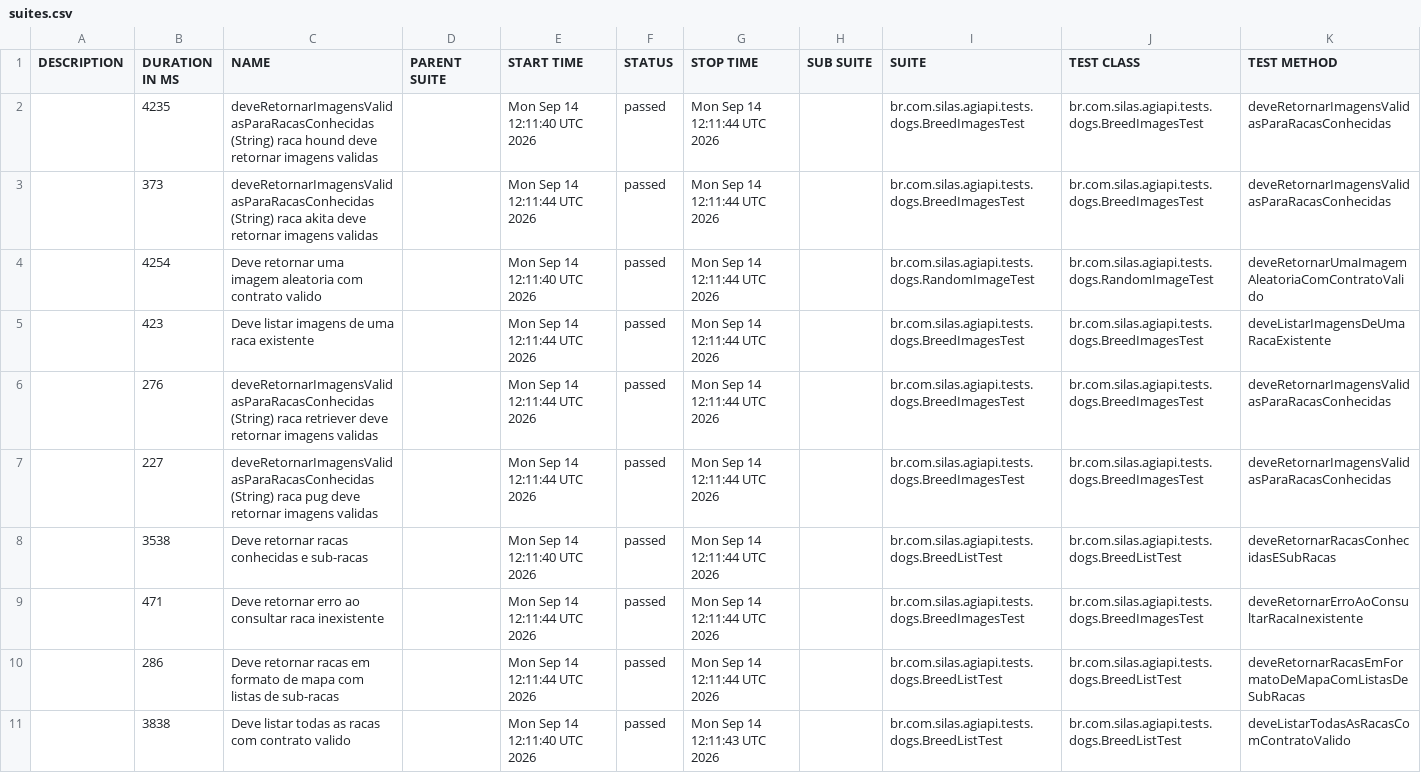
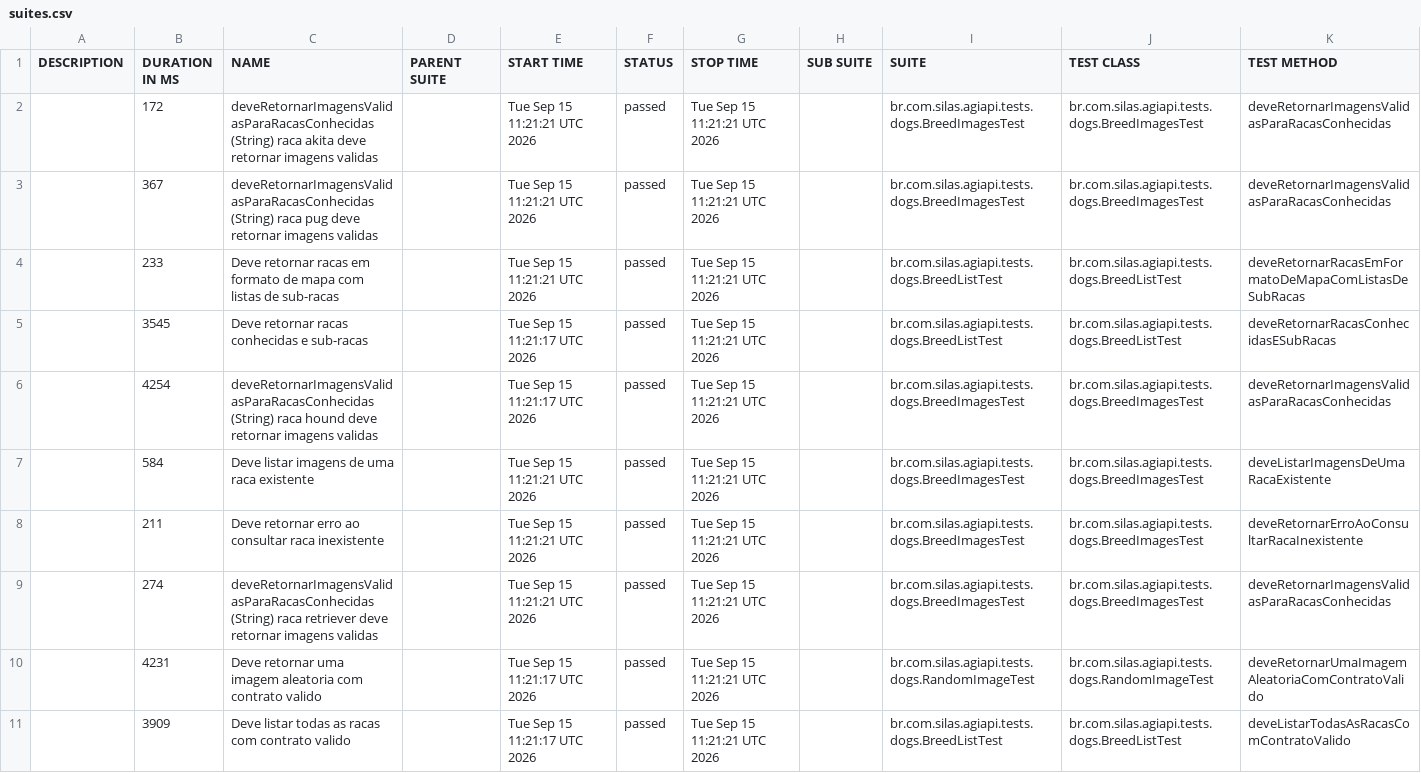
Before and after one commit to silasmarques/agi-api, a CSV file: data/suites.csv, drawn as a sheet; removed rows and columns are numbered as before the commit, all else as after; the diff names each change by its address in the sheet, - before the commit and + after, or states it on an @@ line.

```diff
--- a/data/suites.csv
+++ b/data/suites.csv
-B2 (DURATION IN MS): 4235
+B2 (DURATION IN MS): 172
-C2 (NAME): …(String) raca hound deve retornar…
+C2 (NAME): …(String) raca akita deve retornar…
-E2 (START TIME): Mon Sep 14 12:11:40 UTC 2026
+E2 (START TIME): Tue Sep 15 11:21:21 UTC 2026
-G2:G3 (STOP TIME): Mon Sep 14 12:11:44 UTC 2026
+G2:G3 (STOP TIME): Tue Sep 15 11:21:21 UTC 2026
-B3 (DURATION IN MS): 373
+B3 (DURATION IN MS): 367
-C3 (NAME): …(String) raca akita deve retornar…
+C3 (NAME): …(String) raca pug deve retornar…
-E3 (START TIME): Mon Sep 14 12:11:44 UTC 2026
+E3 (START TIME): Tue Sep 15 11:21:21 UTC 2026
+row 4:  | 233 | Deve retornar racas em formato de mapa com listas de sub-racas |  | Tue Sep 15 11:21:21 UTC 2026 | passed | Tue Sep 15 11:21:21 UTC 2026 |  | br.com.silas.agiapi.tests.dogs.BreedListTest | br.com.silas.agiapi.tests.dogs.BreedListTest | deveRetornarRacasEmFormatoDeMapaComListasDeSubRacas
+row 5:  | 3545 | Deve retornar racas conhecidas e sub-racas |  | Tue Sep 15 11:21:17 UTC 2026 | passed | Tue Sep 15 11:21:21 UTC 2026 |  | br.com.silas.agiapi.tests.dogs.BreedListTest | br.com.silas.agiapi.tests.dogs.BreedListTest | deveRetornarRacasConhecidasESubRacas
-C6 (NAME): Deve retornar uma imagem aleatoria com contrato valido
+C6 (NAME): deveRetornarImagensValidasParaRacasConhecidas (String) raca hound deve retornar imagens validas
-E6 (START TIME): Mon Sep 14 12:11:40 UTC 2026
+E6 (START TIME): Tue Sep 15 11:21:17 UTC 2026
-G6:G9 (STOP TIME): Mon Sep 14 12:11:44 UTC 2026
+G6:G9 (STOP TIME): Tue Sep 15 11:21:21 UTC 2026
-I6 (SUITE): br.com.silas.agiapi.tests.dogs.RandomImageTest
+I6 (SUITE): br.com.silas.agiapi.tests.dogs.BreedImagesTest
-J6 (TEST CLASS): br.com.silas.agiapi.tests.dogs.RandomImageTest
+J6 (TEST CLASS): br.com.silas.agiapi.tests.dogs.BreedImagesTest
-K6 (TEST METHOD): deveRetornarUmaImagemAleatoriaComContratoValido
+K6 (TEST METHOD): deveRetornarImagensValidasParaRacasConhecidas
-B7 (DURATION IN MS): 423
+B7 (DURATION IN MS): 584
-E7:E9 (START TIME): Mon Sep 14 12:11:44 UTC 2026
+E7:E9 (START TIME): Tue Sep 15 11:21:21 UTC 2026
-B8 (DURATION IN MS): 276
+B8 (DURATION IN MS): 211
-C8 (NAME): deveRetornarImagensValidasParaRacasConhecidas (String) raca retriever deve retornar imagens validas
+C8 (NAME): Deve retornar erro ao consultar raca inexistente
-K8 (TEST METHOD): deveRetornarImagensValidasParaRacasConhecidas
+K8 (TEST METHOD): deveRetornarErroAoConsultarRacaInexistente
-B9 (DURATION IN MS): 227
+B9 (DURATION IN MS): 274
-C9 (NAME): …(String) raca pug deve retornar…
+C9 (NAME): …(String) raca retriever deve retornar…
-row 8:  | 3538 | Deve retornar racas conhecidas e sub-racas |  | Mon Sep 14 12:11:40 UTC 2026 | passed | Mon Sep 14 12:11:44 UTC 2026 |  | br.com.silas.agiapi.tests.dogs.BreedListTest | br.com.silas.agiapi.tests.dogs.BreedListTest | deveRetornarRacasConhecidasESubRacas
-row 9:  | 471 | Deve retornar erro ao consultar raca inexistente |  | Mon Sep 14 12:11:44 UTC 2026 | passed | Mon Sep 14 12:11:44 UTC 2026 |  | br.com.silas.agiapi.tests.dogs.BreedImagesTest | br.com.silas.agiapi.tests.dogs.BreedImagesTest | deveRetornarErroAoConsultarRacaInexistente
-row 10:  | 286 | Deve retornar racas em formato de mapa com listas de sub-racas |  | Mon Sep 14 12:11:44 UTC 2026 | passed | Mon Sep 14 12:11:44 UTC 2026 |  | br.com.silas.agiapi.tests.dogs.BreedListTest | br.com.silas.agiapi.tests.dogs.BreedListTest | deveRetornarRacasEmFormatoDeMapaComListasDeSubRacas
+row 10:  | 4231 | Deve retornar uma imagem aleatoria com contrato valido |  | Tue Sep 15 11:21:17 UTC 2026 | passed | Tue Sep 15 11:21:21 UTC 2026 |  | br.com.silas.agiapi.tests.dogs.RandomImageTest | br.com.silas.agiapi.tests.dogs.RandomImageTest | deveRetornarUmaImagemAleatoriaComContratoValido
-B11 (DURATION IN MS): 3838
+B11 (DURATION IN MS): 3909
-E11 (START TIME): Mon Sep 14 12:11:40 UTC 2026
+E11 (START TIME): Tue Sep 15 11:21:17 UTC 2026
-G11 (STOP TIME): Mon Sep 14 12:11:43 UTC 2026
+G11 (STOP TIME): Tue Sep 15 11:21:21 UTC 2026
```
Also changed, not shown: 55 other files.
